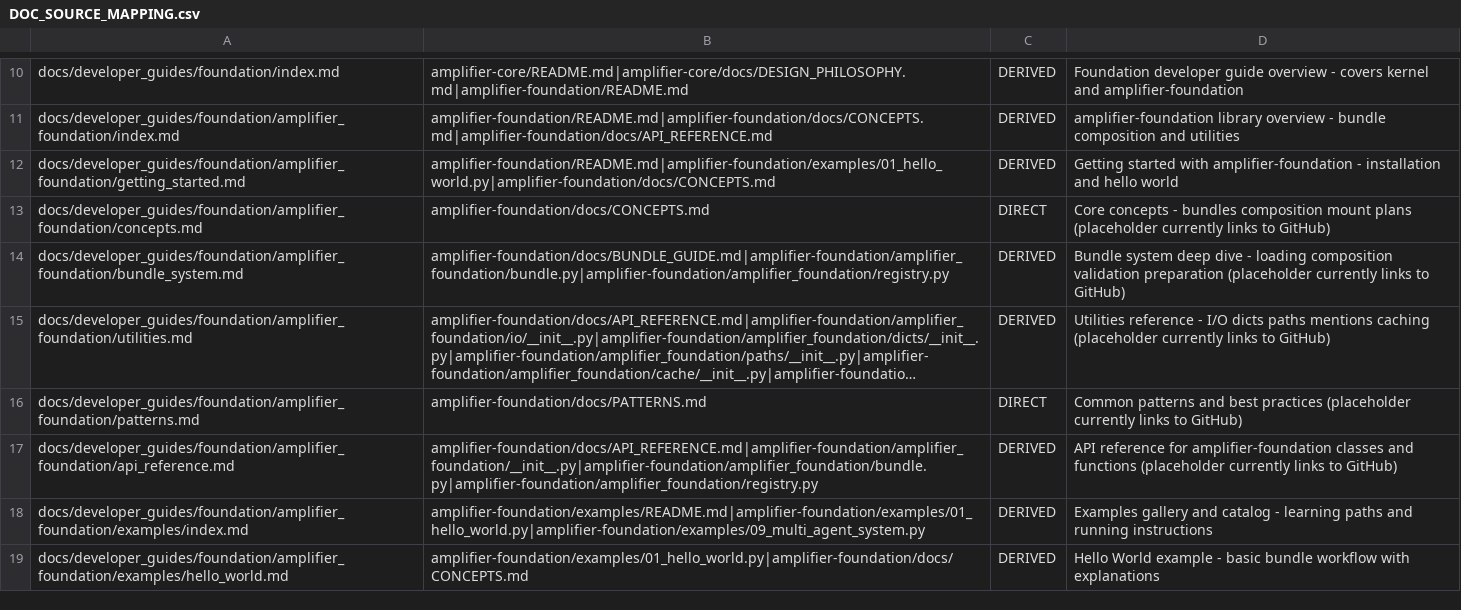
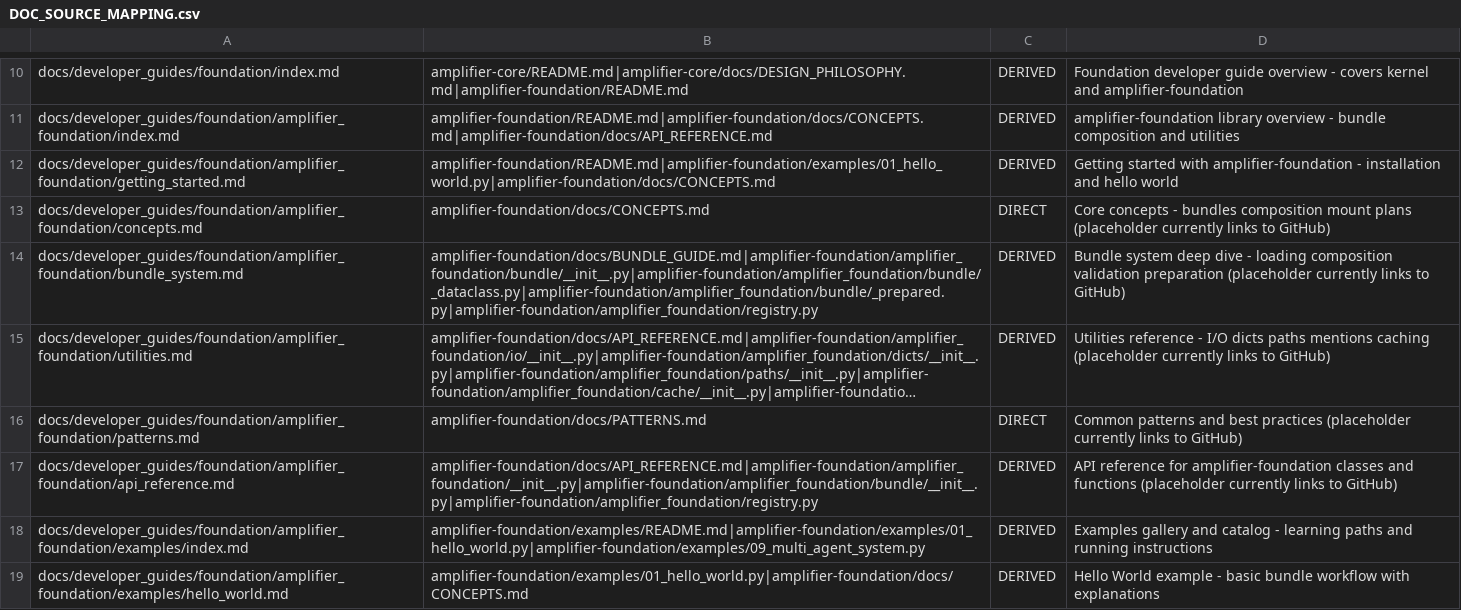
Before and after one commit to microsoft/amplifier-docs, a CSV file: docs/DOC_SOURCE_MAPPING.csv, drawn as a sheet; only a part is shown, gaps mark what is left out; long unchanged cells end in …; the diff names each change by its address in the sheet, - before the commit and + after, or states it on an @@ line.

Commit message:
fix: update bundle.py references to bundle sub-package in DOC_SOURCE_MAPPING.csv
The amplifier-foundation bundle module was refactored from a single file
(amplifier_foundation/bundle.py) into a sub-package:
- amplifier_foundation/bundle/__init__.py  (public API re-exports)
- amplifier_foundation/bundle/_dataclass.py  (Bundle dataclass)
- amplifier_foundation/bundle/_prepared.py  (PreparedBundle, resolvers)

Updated two CSV entries:
- bundle_system.md: replaced bundle.py with the three new sub-package files
- api_reference.md: replaced bundle.py with bundle/__init__.py

Fixes #78. Also bulk-closed 21 other stale docs-warning issues (#56-75, #77)
that referenced amplifier-core Python files already resolved in a prior commit.

Generated with [Amplifier](https://github.com/microsoft/amplifier)

Co-Authored-By: Amplifier <240397093+microsoft-amplifier@users.noreply.github.com>

```diff
--- a/docs/DOC_SOURCE_MAPPING.csv
+++ b/docs/DOC_SOURCE_MAPPING.csv
-B14: amplifier-foundation/docs/BUNDLE_GUIDE.md|amplifier-foundation/amplifier_foundation/bundle.py|amplifier-foundation/amplifier_foundation/registry.py
+B14: amplifier-foundation/docs/BUNDLE_GUIDE.md|amplifier-foundation/amplifier_foundation/bundle/__init__.py|amplifier-foundation/amplifier_foundation/bundle/_dataclass.py|amplifier-foundation/amplifier_foundation/bundle/_prepared.py|amplifier-foundation/amplifier_foundation/registry.py
-B17: amplifier-foundation/docs/API_REFERENCE.md|amplifier-foundation/amplifier_foundation/__init__.py|amplifier-foundation/amplifier_foundation/bundle.py|amplifier-foundation/amplifier_foundation/registry.py
+B17: amplifier-foundation/docs/API_REFERENCE.md|amplifier-foundation/amplifier_foundation/__init__.py|amplifier-foundation/amplifier_foundation/bundle/__init__.py|amplifier-foundation/amplifier_foundation/registry.py
```
